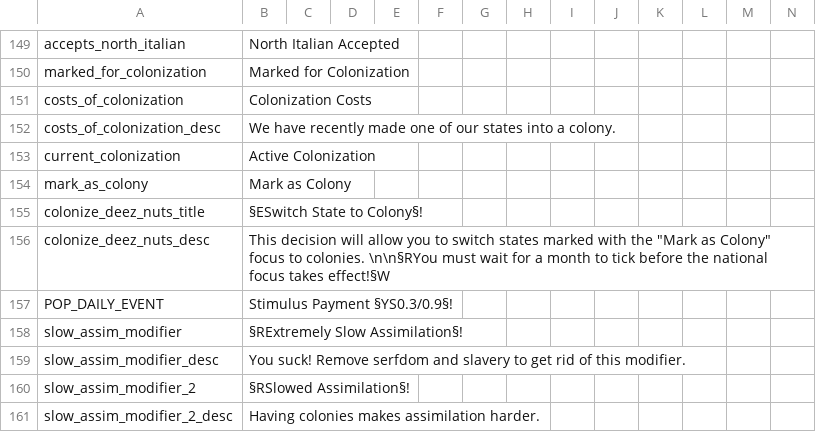
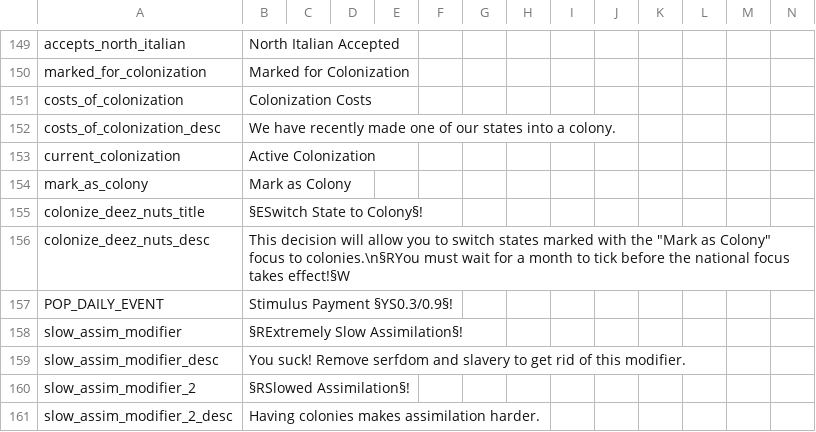
Before and after one commit to GeneralTownes/Historical_MP_Series_Vic2, a CSV file: HMPS/localisation/00000_HT_MISC.csv, drawn as a sheet; only a part is shown, gaps mark what is left out.

```diff
--- a/HMPS/localisation/00000_HT_MISC.csv
+++ b/HMPS/localisation/00000_HT_MISC.csv
@@ -155,3 +155,3 @@ mark_as_colony;Mark as Colony;;;;;;;;;;;;;
 colonize_deez_nuts_title;§ESwitch State to Colony§!;;;;;;;;;;;;;
-colonize_deez_nuts_desc;This decision will allow you to switch states marked with the "Mark as Colony" focus to colonies. \n\n§RYou must wait for a month to tick before the national focus takes effect!§W;;;;;;;;;;;;;
+colonize_deez_nuts_desc;This decision will allow you to switch states marked with the "Mark as Colony" focus to colonies.\n§RYou must wait for a month to tick before the national focus takes effect!§W;;;;;;;;;;;;;
 POP_DAILY_EVENT;Stimulus Payment §YS0.3/0.9§!;;;;;;;;;;;;;
```
Also changed, not shown: HMPS/localisation/0000_mine.csv, HMPS/localisation/FlavourMod_modifiers.csv, 11 other files.
